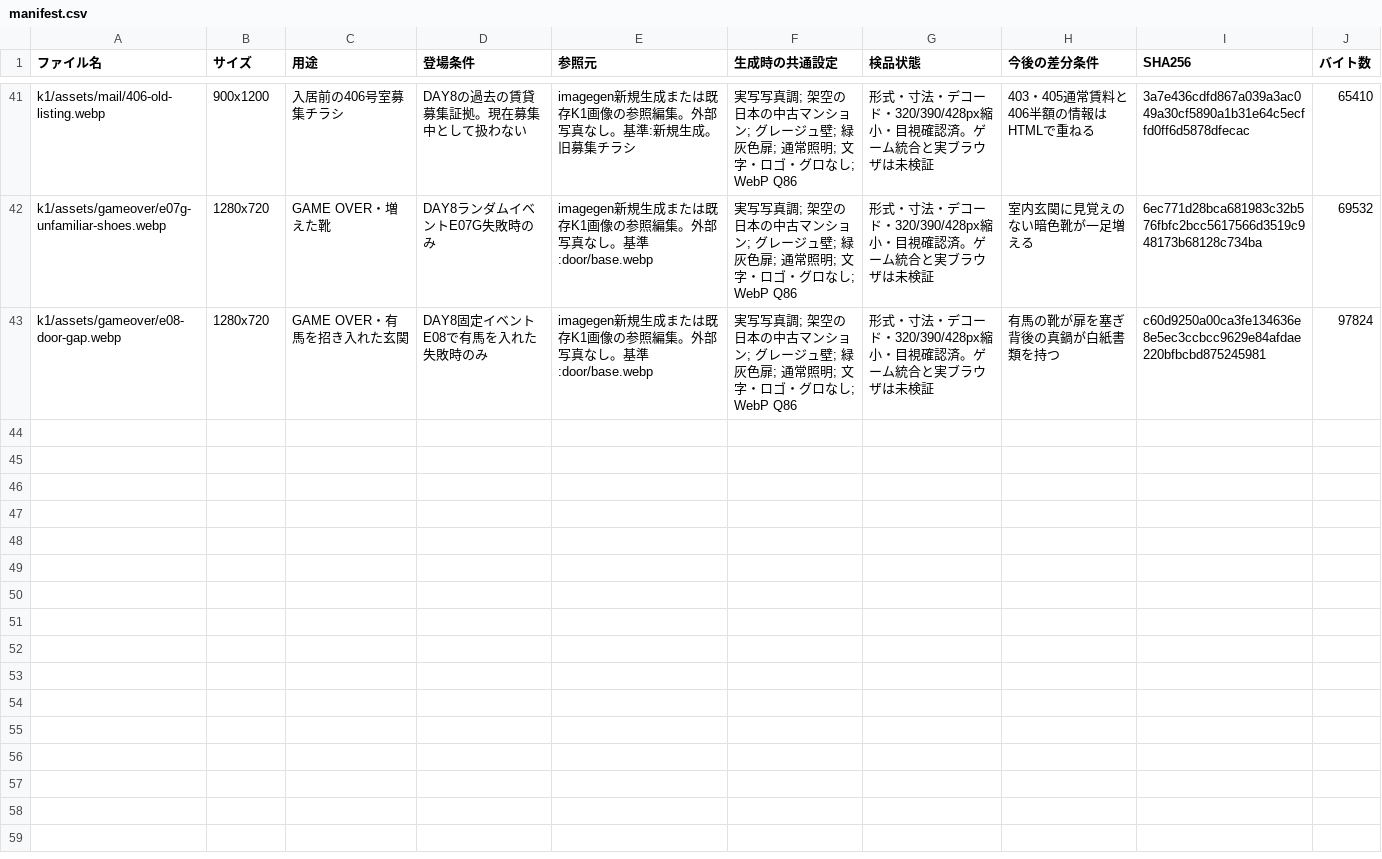
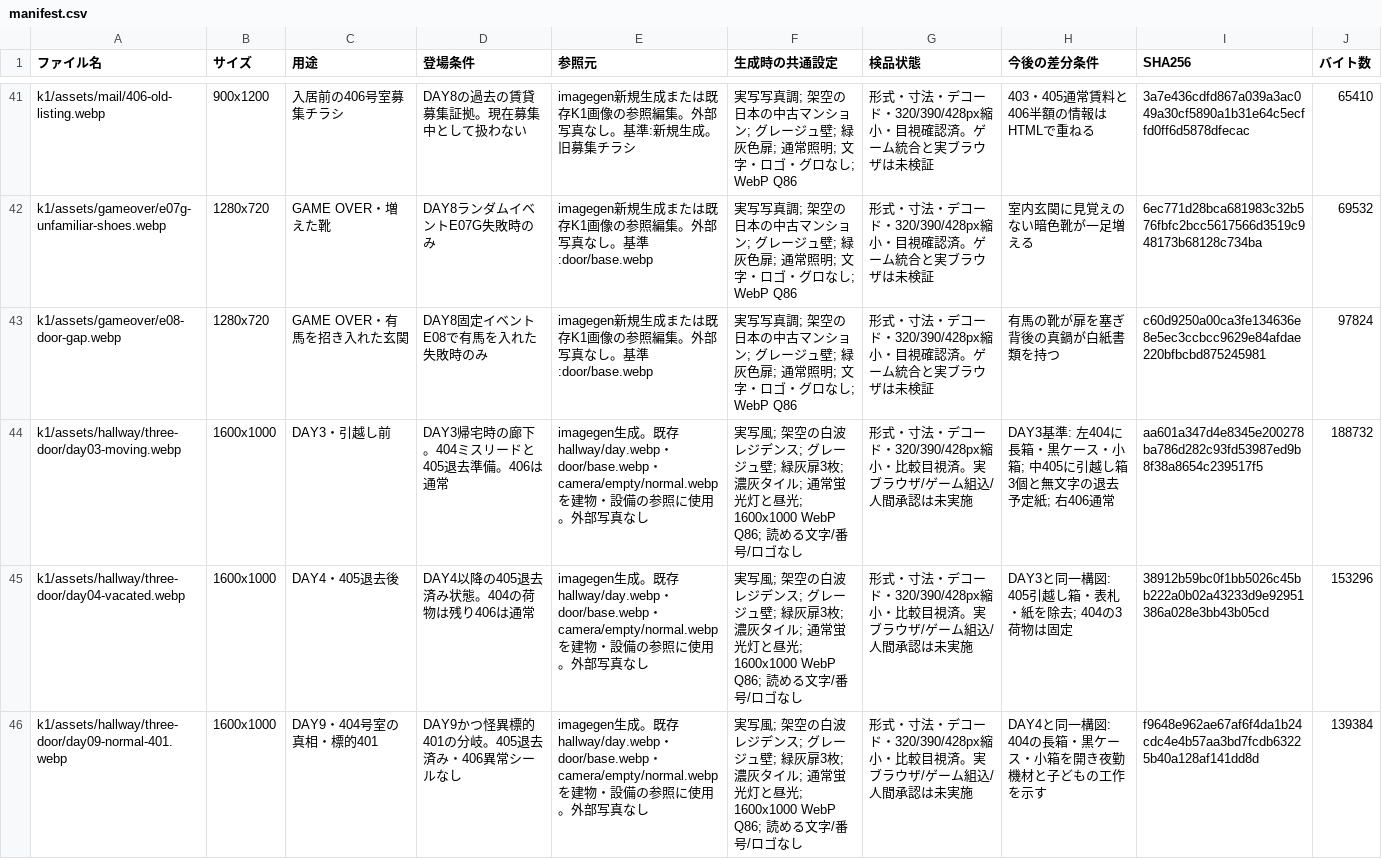
Before and after one commit to tora3-mystery/-, a CSV file: k1/assets/manifest.csv, drawn as a sheet; only a part is shown, gaps mark what is left out; the diff names each change by its address in the sheet, - before the commit and + after, or states it on an @@ line.

Commit message:
Add K1 three-door corridor Step A visual pilot

```diff
--- a/k1/assets/manifest.csv
+++ b/k1/assets/manifest.csv
+row 44: k1/assets/hallway/three-door/day03-moving.webp | 1600x1000 | DAY3・引越し前 | DAY3帰宅時の廊下。404ミスリードと405退去準備。406は通常 | imagegen生成。既存hallway/day.webp・door/base.webp・camera/empty/normal.webpを建物・設備の参照に使用。外部写真なし | 実写風; 架空の白波レジデンス; グレージュ壁; 緑灰扉3枚; 濃灰タイル; 通常蛍光灯と昼光; 1600x1000 WebP Q86; 読める文字/番号/ロゴなし | 形式・寸法・デコード・320/390/428px縮小・比較目視済。実ブラウザ/ゲーム組込/人間承認は未実施 | DAY3基準: 左404に長箱・黒ケース・小箱; 中405に引越し箱3個と無文字の退去予定紙; 右406通常 | aa601a347d4e8345e200278ba786d282c93fd53987ed9b8f38a8654c239517f5 | 188732
+row 45: k1/assets/hallway/three-door/day04-vacated.webp | 1600x1000 | DAY4・405退去後 | DAY4以降の405退去済み状態。404の荷物は残り406は通常 | imagegen生成。既存hallway/day.webp・door/base.webp・camera/empty/normal.webpを建物・設備の参照に使用。外部写真なし | 実写風; 架空の白波レジデンス; グレージュ壁; 緑灰扉3枚; 濃灰タイル; 通常蛍光灯と昼光; 1600x1000 WebP Q86; 読める文字/番号/ロゴなし | 形式・寸法・デコード・320/390/428px縮小・比較目視済。実ブラウザ/ゲーム組込/人間承認は未実施 | DAY3と同一構図: 405引越し箱・表札・紙を除去; 404の3荷物は固定 | 38912b59bc0f1bb5026c45bb222a0b02a43233d9e92951386a028e3bb43b05cd | 153296
+row 46: k1/assets/hallway/three-door/day09-normal-401.webp | 1600x1000 | DAY9・404号室の真相・標的401 | DAY9かつ怪異標的401の分岐。405退去済み・406異常シールなし | imagegen生成。既存hallway/day.webp・door/base.webp・camera/empty/normal.webpを建物・設備の参照に使用。外部写真なし | 実写風; 架空の白波レジデンス; グレージュ壁; 緑灰扉3枚; 濃灰タイル; 通常蛍光灯と昼光; 1600x1000 WebP Q86; 読める文字/番号/ロゴなし | 形式・寸法・デコード・320/390/428px縮小・比較目視済。実ブラウザ/ゲーム組込/人間承認は未実施 | DAY4と同一構図: 404の長箱・黒ケース・小箱を開き夜勤機材と子どもの工作を示す | f9648e962ae67af6f4da1b24cdc4e4b57aa3bd7fcdb63225b40a128af141dd8d | 139384
```
Also changed, not shown: 9 other files.
